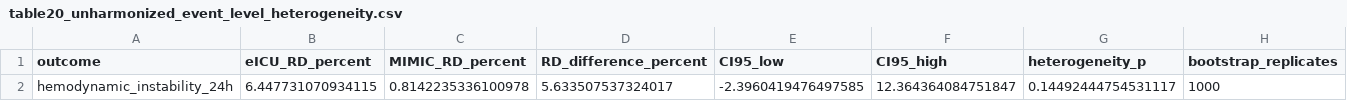
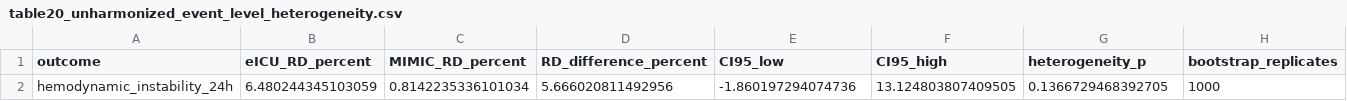
Before and after one commit to caofuyang/dexmedetomidine-propofol-hemodynamics, a CSV file: reference_outputs/table20_unharmonized_event_level_heterogeneity.csv, drawn as a sheet; removed rows and columns are numbered as before the commit, all else as after; the diff names each change by its address in the sheet, - before the commit and + after, or states it on an @@ line.

```diff
--- a/reference_outputs/table20_unharmonized_event_level_heterogeneity.csv
+++ b/reference_outputs/table20_unharmonized_event_level_heterogeneity.csv
-row 2: hemodynamic_instability_24h | 6.447731070934115 | 0.8142235336100978 | 5.633507537324017 | -2.3960419476497585 | 12.364364084751847 | 0.14492444754531117 | 1000
+row 2: hemodynamic_instability_24h | 6.480244345103059 | 0.8142235336101034 | 5.666020811492956 | -1.860197294074736 | 13.124803807409505 | 0.1366729468392705 | 1000
```
Also changed, not shown: reference_outputs/table19_unharmonized_event_level_same_cohort.csv, reference_outputs/table21_additional_harmonized_sensitivity.csv.
